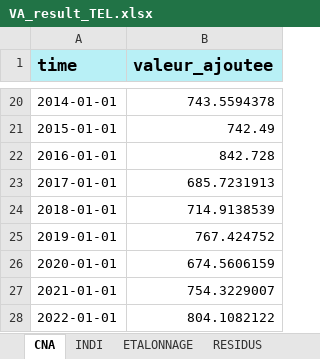
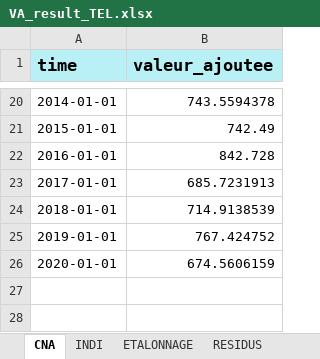
Before and after one commit to luckymaxtser/Compte_trim, an Excel workbook: VA_result_TEL.xlsx, sheet CNA, drawn as a sheet; only a part is shown, gaps mark what is left out; values as stored, in another font and other column widths than the file's, no borders; the diff names each change by its address in the sheet, - before the commit and + after, or states it on an @@ line.

```diff
--- a/VA_result_TEL.xlsx (sheet CNA)
+++ b/VA_result_TEL.xlsx (sheet CNA)
-row 27: 2021-01-01 | 754.3229007
-row 28: 2022-01-01 | 804.1082122
```
Also changed, not shown: sheet CALAGE, sheet PREVISION, sheet INDI, sheet ETALONNAGE, sheet VATRIM, sheet RESIDUS.
